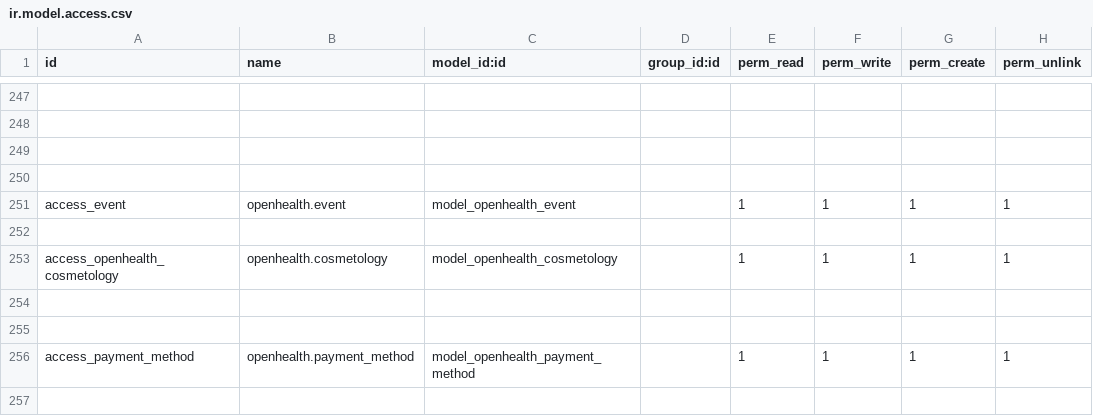
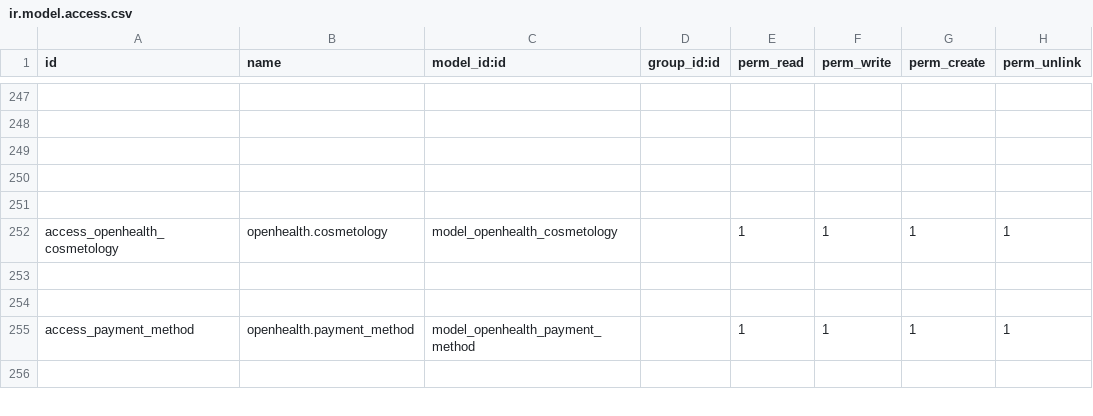
Before and after one commit to gibil5/openhealth, a CSV file: security/ir.model.access.csv, drawn as a sheet; only a part is shown, gaps mark what is left out; the diff names each change by its address in the sheet, - before the commit and + after, or states it on an @@ line.

```diff
--- a/security/ir.model.access.csv
+++ b/security/ir.model.access.csv
-row 251: access_event | openhealth.event | model_openhealth_event |  | 1 | 1 | 1 | 1
```
Also changed, not shown: 1 other file.
